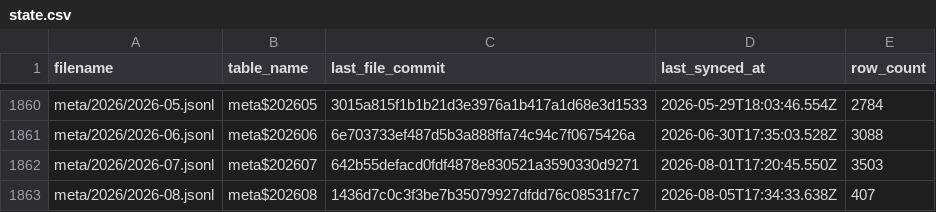
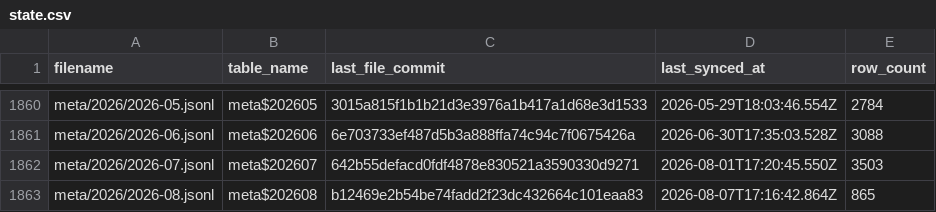
Before and after one commit to dtinth/openlawdata-bigquery, a CSV file: state.csv, drawn as a sheet; only a part is shown, gaps mark what is left out.

Commit message:
Update state.csv

```diff
--- a/state.csv
+++ b/state.csv
@@ -1862,2 +1862,2 @@ meta/2026/2026-06.jsonl,meta$202606,6e703733ef487d5b3a888ffa74c94c7f0675426a,202
 meta/2026/2026-07.jsonl,meta$202607,642b55defacd0fdf4878e830521a3590330d9271,2026-08-01T17:20:45.550Z,3503
-meta/2026/2026-08.jsonl,meta$202608,1436d7c0c3f3be7b35079927dfdd76c08531f7c7,2026-08-05T17:34:33.638Z,407
+meta/2026/2026-08.jsonl,meta$202608,b12469e2b54be74fadd2f23dc432664c101eaa83,2026-08-07T17:16:42.864Z,865
```
